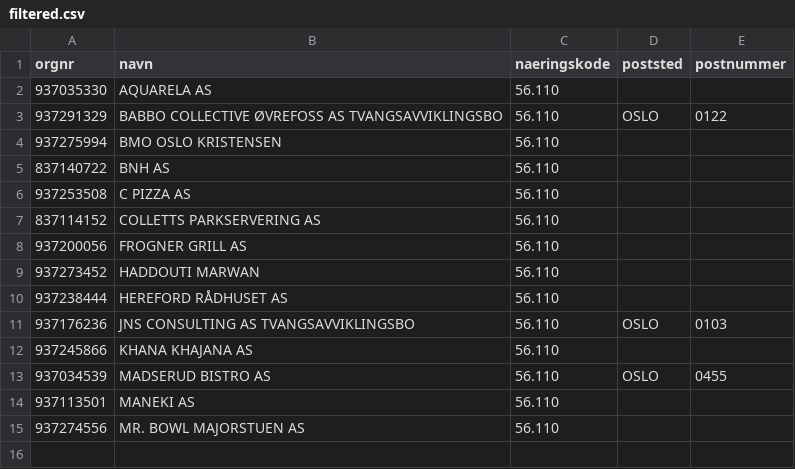
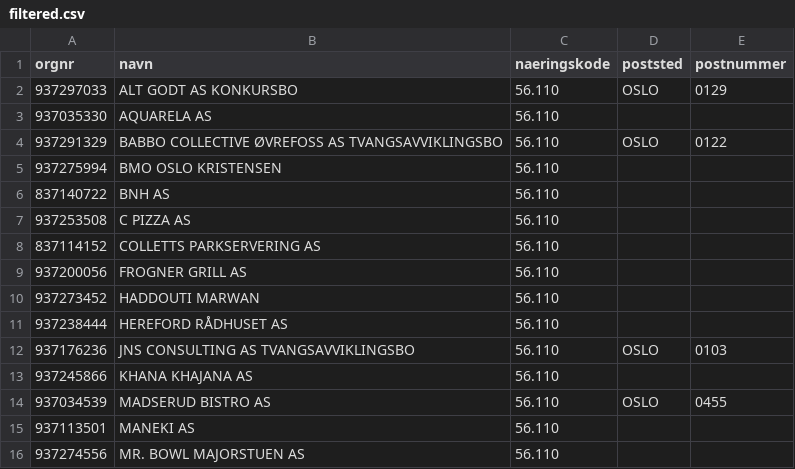
Before and after one commit to Ejmiiil/brreg-automatisk, a CSV file: filtered.csv, drawn as a sheet.

```diff
--- a/filtered.csv
+++ b/filtered.csv
@@ -1,2 +1,3 @@
 orgnr;navn;naeringskode;poststed;postnummer
+937297033;ALT GODT AS KONKURSBO;56.110;OSLO;0129
 937035330;AQUARELA AS;56.110;;
```
Also changed, not shown: 1 other file.
